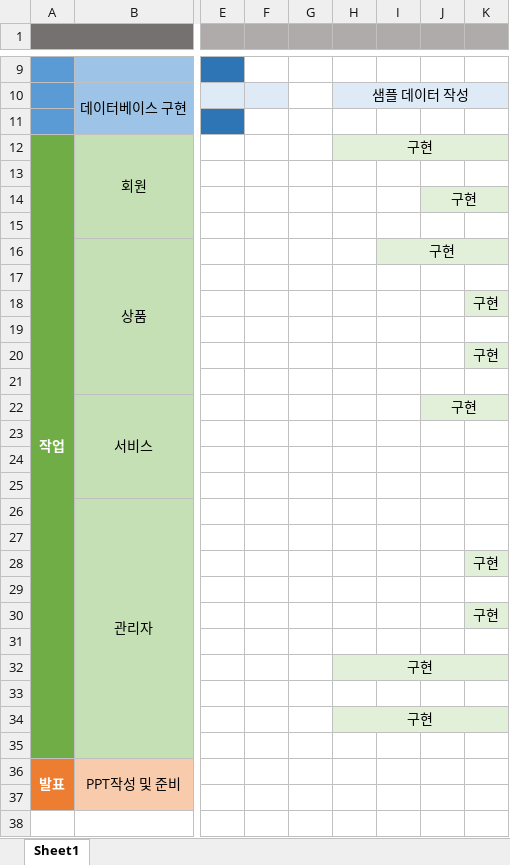
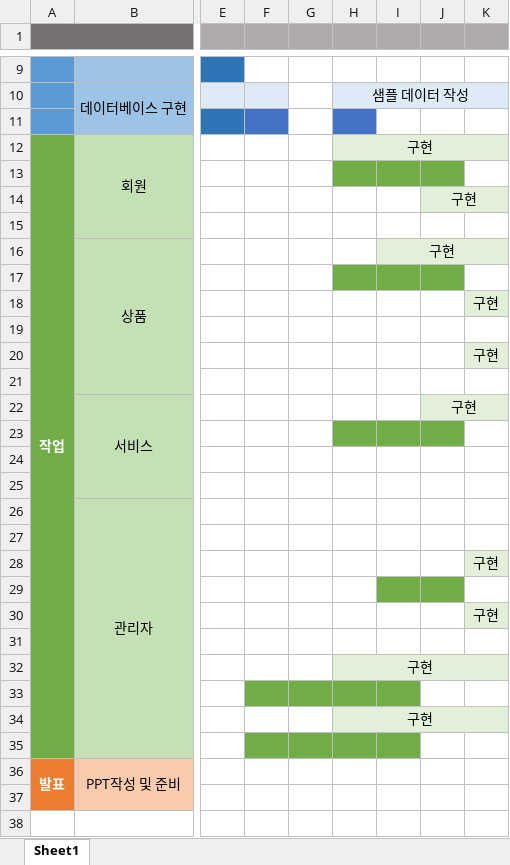
Before and after one commit to DAnomaly/SHOESFLY, an Excel workbook: project/Excel/작업 스케쥴러.xlsx, sheet Sheet1, drawn as a sheet; only a part is shown, gaps mark what is left out; values as stored, in another font and other column widths than the file's, no borders; the diff names each change by its address in the sheet, - before the commit and + after, or states it on an @@ line.

Commit message:
[210714] UPDATE 작업 스케쥴러.xlsx

```diff
--- a/project/Excel/작업 스케쥴러.xlsx (sheet Sheet1)
+++ b/project/Excel/작업 스케쥴러.xlsx (sheet Sheet1)
-F11 fill: none
+F11 fill: #4472C4
-H11 fill: none
+H11 fill: #4472C4
-H13:J13 fill: none
+H13:J13 fill: #70AD47
-H17:J17 fill: none
+H17:J17 fill: #70AD47
-H23:J23 fill: none
+H23:J23 fill: #70AD47
-I29:J29 fill: none
+I29:J29 fill: #70AD47
-F33:I33 fill: none
+F33:I33 fill: #70AD47
-F35:I35 fill: none
+F35:I35 fill: #70AD47
```
